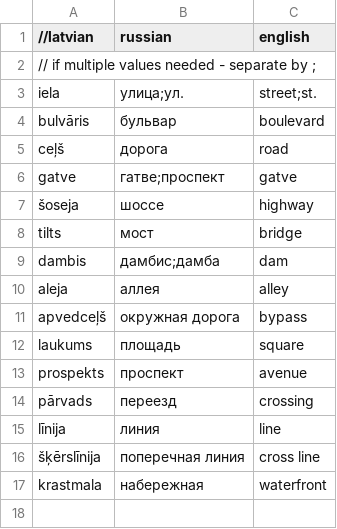
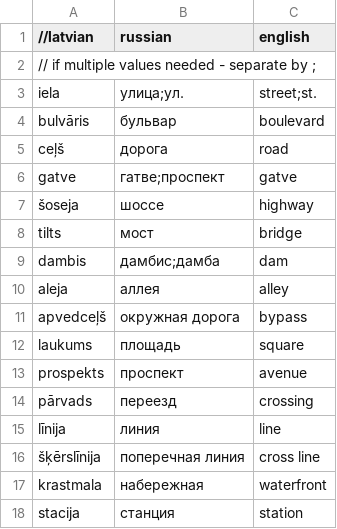
Before and after one commit to OSMLatvija/Osmalyzer, a TSV file: data/street name qualifiers.tsv, drawn as a sheet; the diff names each change by its address in the sheet, - before the commit and + after, or states it on an @@ line.

```diff
--- a/data/street name qualifiers.tsv
+++ b/data/street name qualifiers.tsv
+row 18: stacija | станция | station
```
Also changed, not shown: 1 other file.
